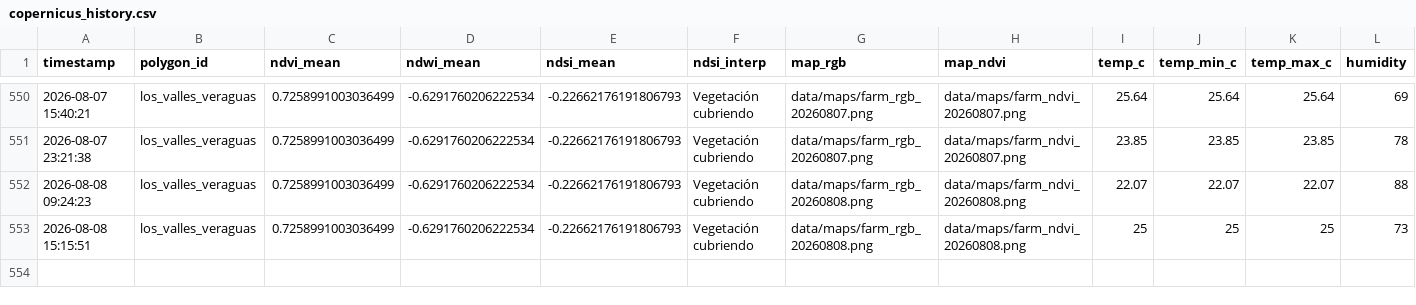
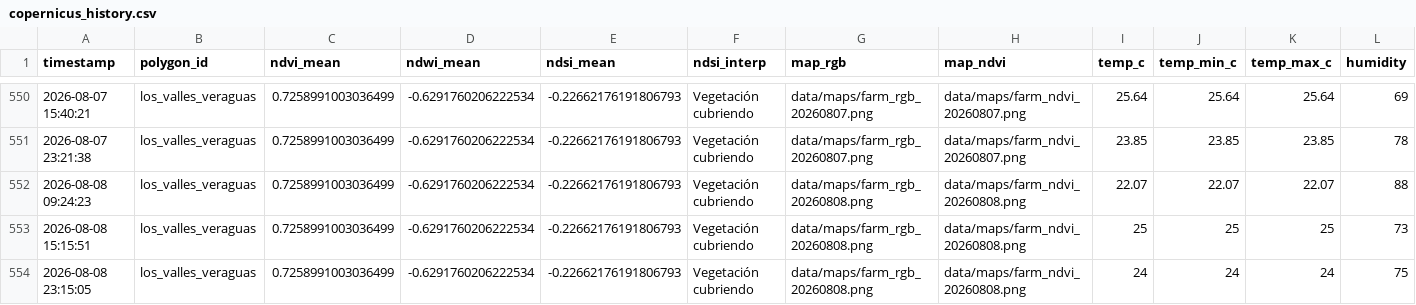
Before and after one commit to axiot9b/agromonitor, a CSV file: data/copernicus_history.csv, drawn as a sheet; only a part is shown, gaps mark what is left out; rows hold the shown columns only; the diff names each change by its address in the sheet, - before the commit and + after, or states it on an @@ line.

Commit message:
Auto: Update Copernicus data and maps [skip ci]

```diff
--- a/data/copernicus_history.csv
+++ b/data/copernicus_history.csv
+row 554: 2026-08-08 23:15:05 | los_valles_veraguas | 0.7258991003036499 | -0.6291760206222534 | -0.22662176191806793 | Vegetación cubriendo | data/maps/farm_rgb_20260808.png | data/maps/farm_ndvi_20260808.png | 24 | 24 | 24 | 75
```
Also changed, not shown: 1 other file.
